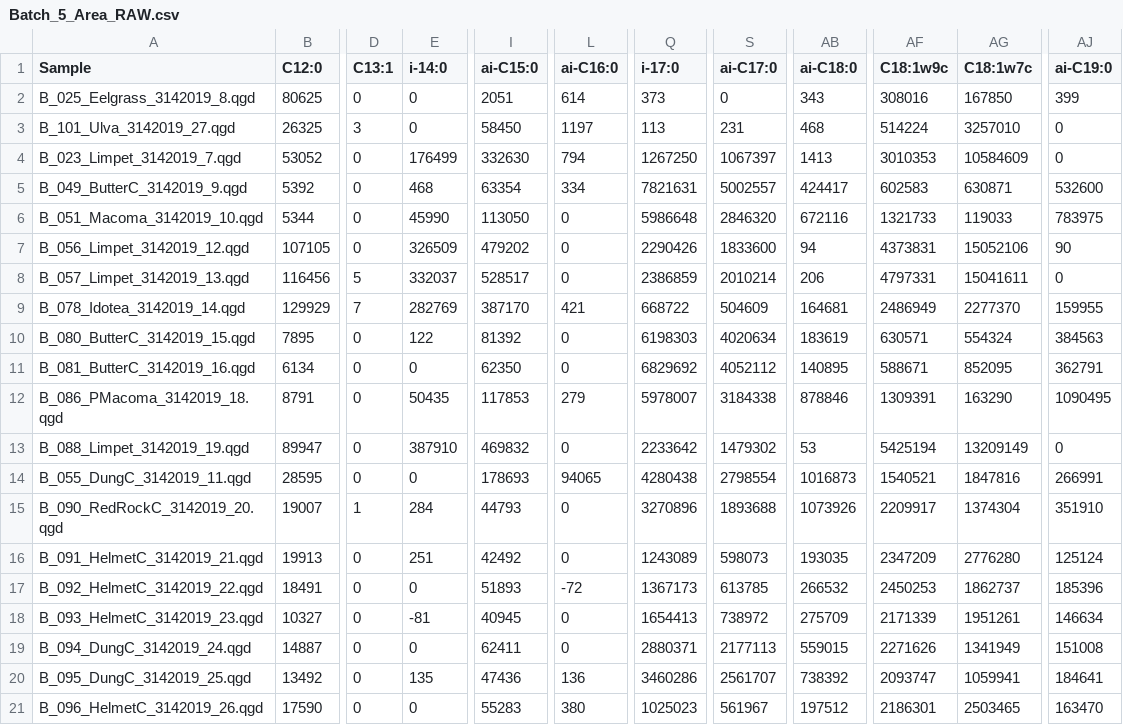
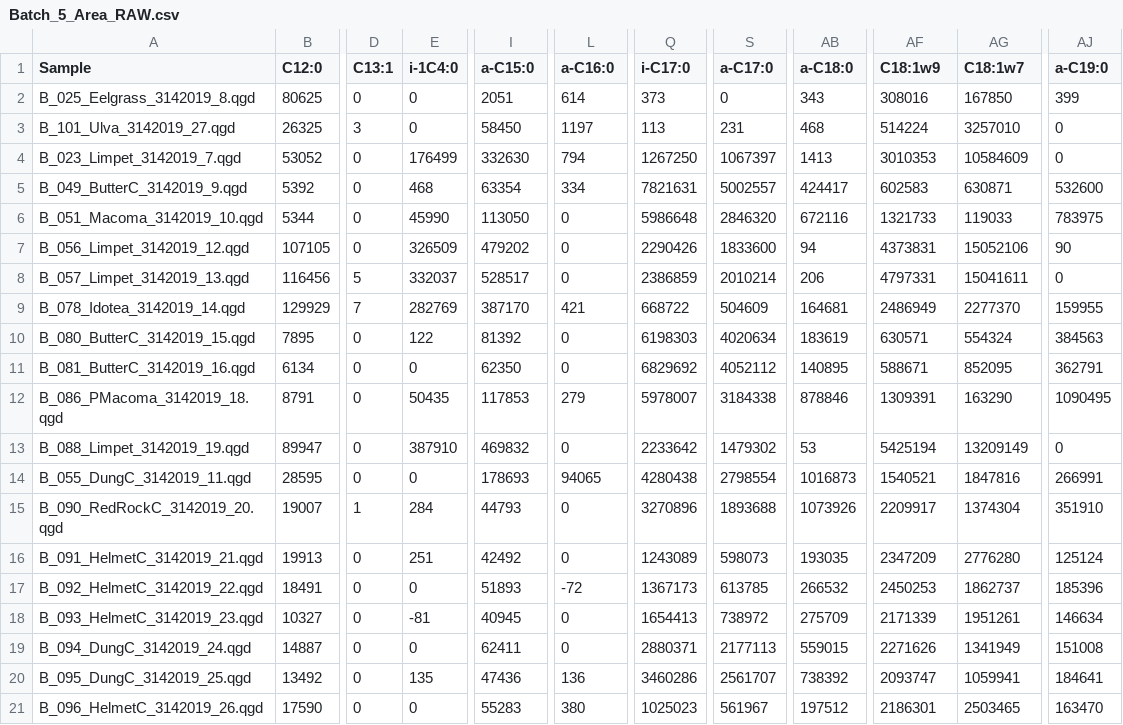
Before and after one commit to APECS-ak/APECS-master-repos, a CSV file: ALL_DATA/Fatty_acid_RAW_data/Batch_5_Area_RAW.csv, drawn as a sheet; only a part is shown, gaps mark what is left out; the diff names each change by its address in the sheet, - before the commit and + after, or states it on an @@ line.

```diff
--- a/ALL_DATA/Fatty_acid_RAW_data/Batch_5_Area_RAW.csv
+++ b/ALL_DATA/Fatty_acid_RAW_data/Batch_5_Area_RAW.csv
-E1: i-14:0
+E1: i-1C4:0
-I1: ai-C15:0
+I1: a-C15:0
-L1: ai-C16:0
+L1: a-C16:0
-Q1: i-17:0
+Q1: i-C17:0
-S1: ai-C17:0
+S1: a-C17:0
-AB1: ai-C18:0
+AB1: a-C18:0
-AF1: C18:1w9c
+AF1: C18:1w9
-AG1: C18:1w7c
+AG1: C18:1w7
-AJ1: ai-C19:0
+AJ1: a-C19:0
```
Also changed, not shown: ALL_DATA/Fatty_acid_RAW_data/Batch_5_Conc_RAW.csv, ALL_DATA/Fatty_acid_RAW_data/Batch_6_Area_RAW.csv, 1 other file.
